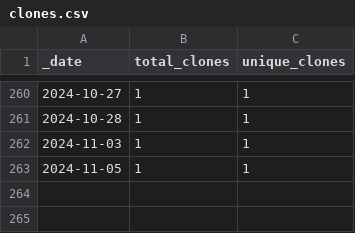
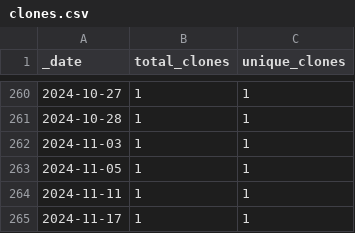
Before and after one commit to HerrNamenlos123/TechnicalSketcher, a CSV file: traffic/clones.csv, drawn as a sheet; only a part is shown, gaps mark what is left out; the diff names each change by its address in the sheet, - before the commit and + after, or states it on an @@ line.

Commit message:
GitHub traffic

```diff
--- a/traffic/clones.csv
+++ b/traffic/clones.csv
+row 264: 2024-11-11 | 1 | 1
+row 265: 2024-11-17 | 1 | 1
```
Also changed, not shown: 1 other file.
